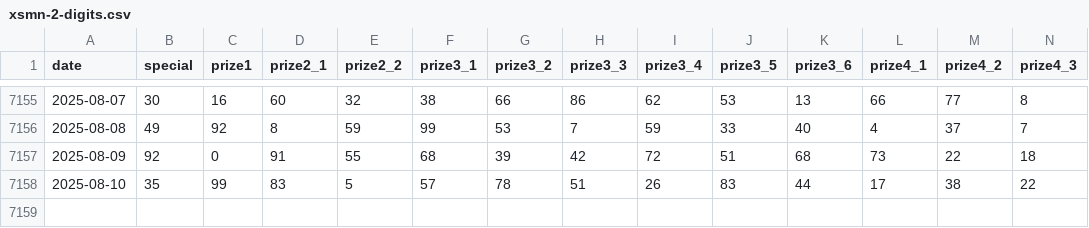
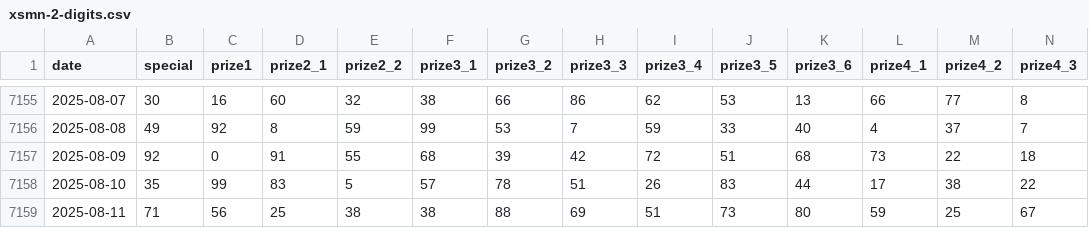
Before and after one commit to tranhieudevvietnam/vietnam-lottery-xsmn-analysis, a CSV file: data/xsmn-2-digits.csv, drawn as a sheet; only a part is shown, gaps mark what is left out; rows hold the shown columns only; the diff names each change by its address in the sheet, - before the commit and + after, or states it on an @@ line.

```diff
--- a/data/xsmn-2-digits.csv
+++ b/data/xsmn-2-digits.csv
+row 7159: 2025-08-11 | 71 | 56 | 25 | 38 | 38 | 88 | 69 | 51 | 73 | 80 | 59 | 25 | 67
```
Also changed, not shown: data/xsmn.csv, 7 other files.
